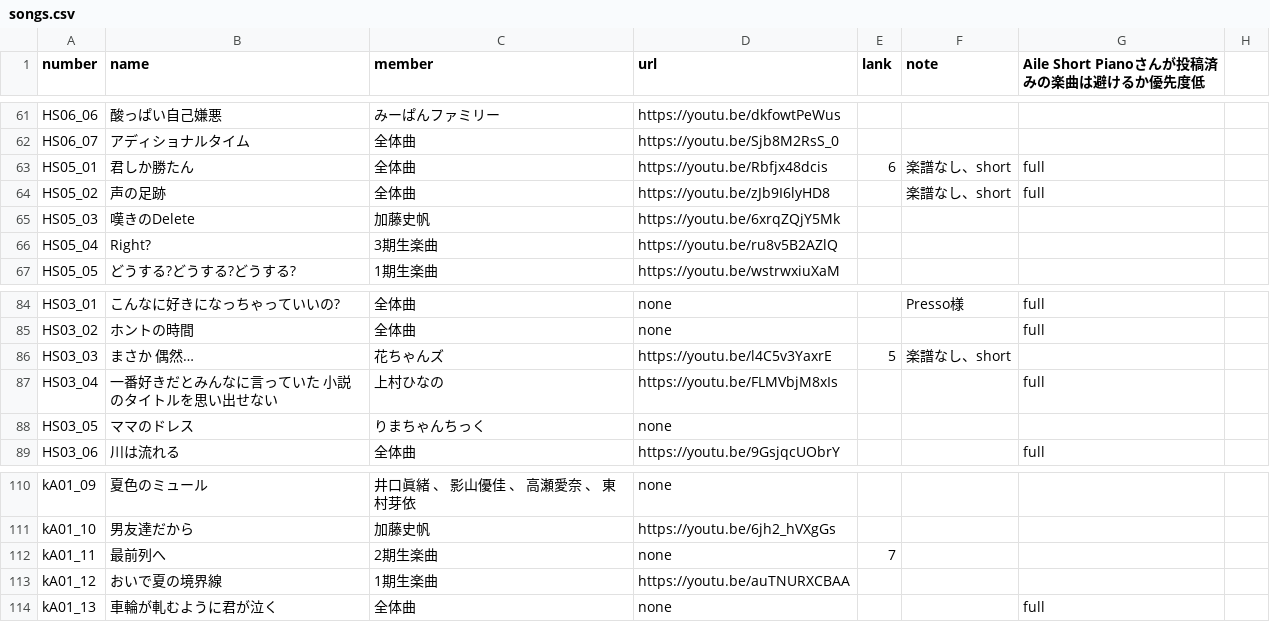
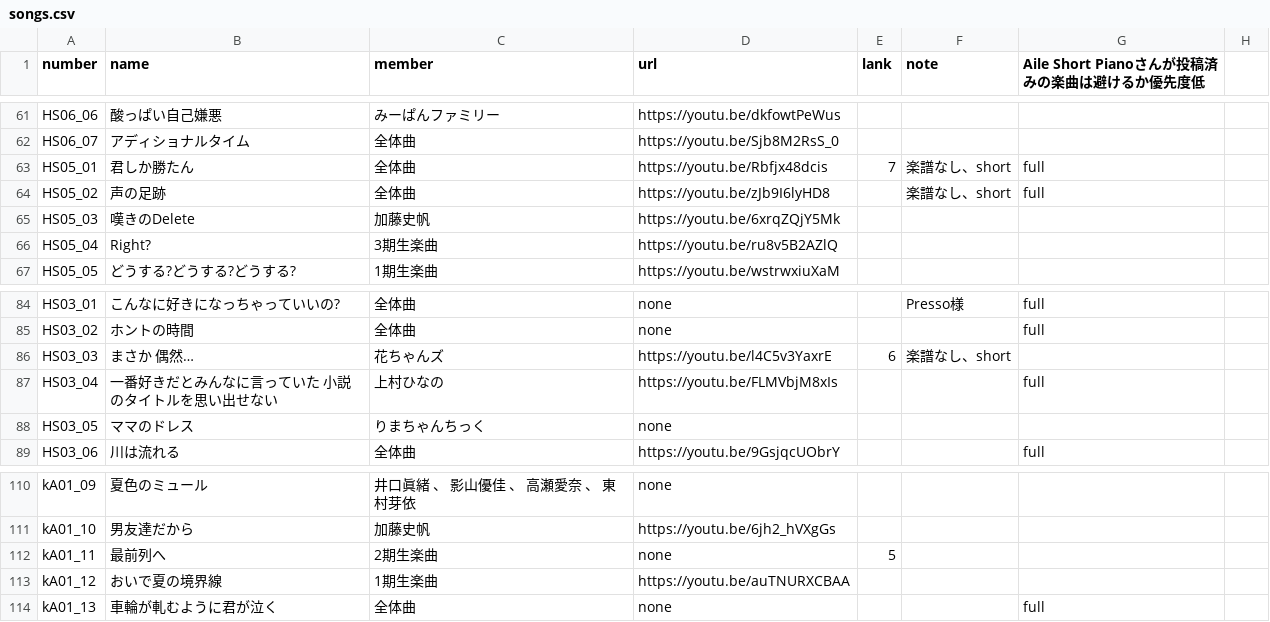
Before and after one commit to CircleTenThanks/CircleTenThanks.github.io, a CSV file: _data/songs.csv, drawn as a sheet; only a part is shown, gaps mark what is left out.

Commit message:
Update: 順序入れ替え

```diff
--- a/_data/songs.csv
+++ b/_data/songs.csv
@@ -62,3 +62,3 @@ HS06_06,酸っぱい自己嫌悪,みーぱんファミリー,https://youtu.be/dk
 HS06_07,アディショナルタイム,全体曲,https://youtu.be/Sjb8M2RsS_0,,,,
-HS05_01,君しか勝たん,全体曲,https://youtu.be/Rbfjx48dcis,6,楽譜なし、short,full,
+HS05_01,君しか勝たん,全体曲,https://youtu.be/Rbfjx48dcis,7,楽譜なし、short,full,
 HS05_02,声の足跡,全体曲,https://youtu.be/zJb9I6lyHD8,,楽譜なし、short,full,
@@ -85,3 +85,3 @@ HS03_01,こんなに好きになっちゃっていいの?,全体曲,none,,Presso
 HS03_02,ホントの時間,全体曲,none,,,full,
-HS03_03,まさか 偶然…,花ちゃんズ,https://youtu.be/l4C5v3YaxrE,5,楽譜なし、short,,
+HS03_03,まさか 偶然…,花ちゃんズ,https://youtu.be/l4C5v3YaxrE,6,楽譜なし、short,,
 HS03_04,一番好きだとみんなに言っていた 小説のタイトルを思い出せない,上村ひなの,https://youtu.be/FLMVbjM8xIs,,,full,
@@ -111,3 +111,3 @@ kA01_09,夏色のミュール,井口眞緒 、 影山優佳 、 高瀬愛奈 、
 kA01_10,男友達だから,加藤史帆,https://youtu.be/6jh2_hVXgGs,,,,
-kA01_11,最前列へ,2期生楽曲,none,7,,,
+kA01_11,最前列へ,2期生楽曲,none,5,,,
 kA01_12,おいで夏の境界線,1期生楽曲,https://youtu.be/auTNURXCBAA,,,,
```
